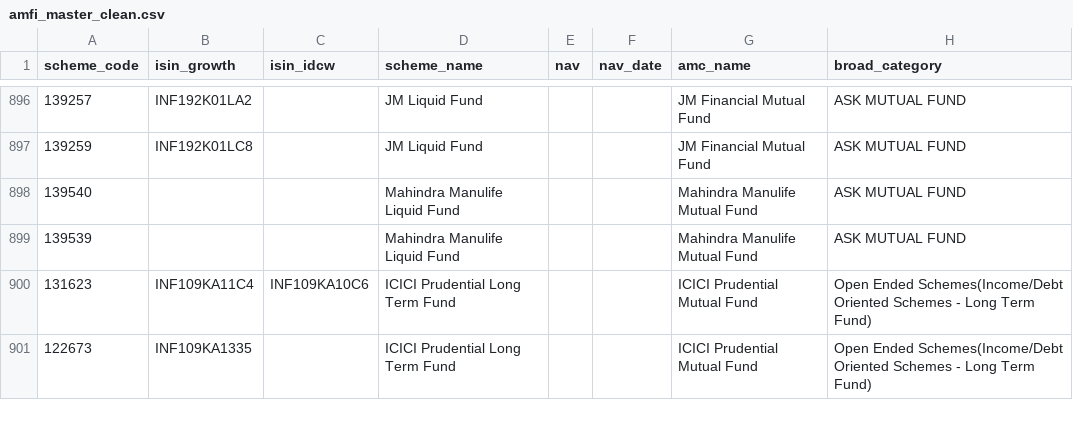
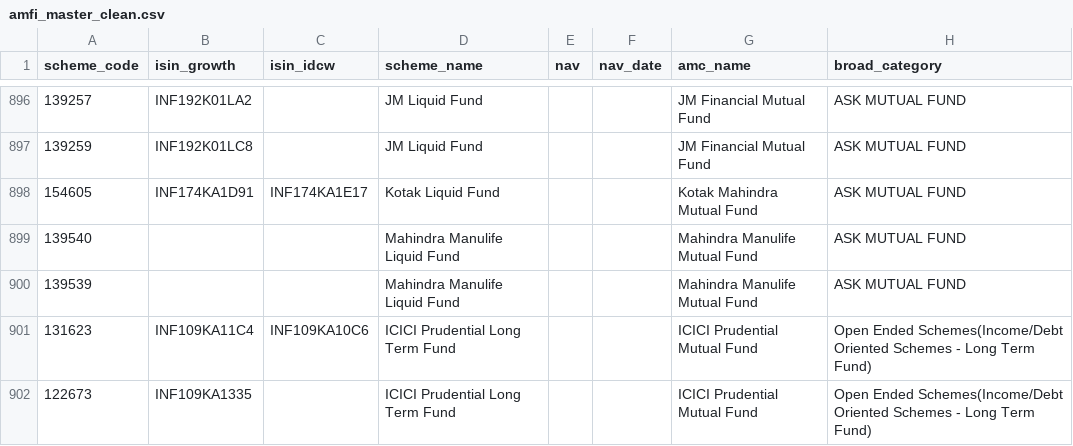
Before and after one commit to krishyadav-dev/Mutual_Fund_Dashboard, a CSV file: data/cleaned/amfi_master_clean.csv, drawn as a sheet; only a part is shown, gaps mark what is left out.

```diff
--- a/data/cleaned/amfi_master_clean.csv
+++ b/data/cleaned/amfi_master_clean.csv
@@ -897,2 +897,3 @@ scheme_code,isin_growth,isin_idcw,scheme_name,nav,nav_date,amc_name,broad_catego
 139259,INF192K01LC8,,JM Liquid Fund,,,JM Financial Mutual Fund,ASK MUTUAL FUND
+154605,INF174KA1D91,INF174KA1E17,Kotak Liquid Fund,,,Kotak Mahindra Mutual Fund,ASK MUTUAL FUND
 139540,,,Mahindra Manulife Liquid Fund,,,Mahindra Manulife Mutual Fund,ASK MUTUAL FUND
```
Also changed, not shown: data/cleaned/benchmark_data_clean.csv, data/cleaned/nav_snapshots_clean.csv, 14 other files.
